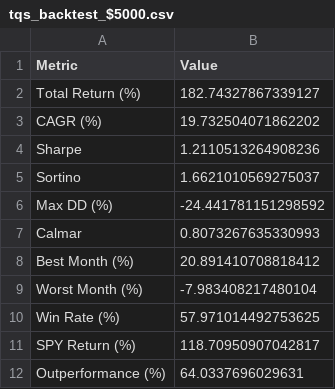
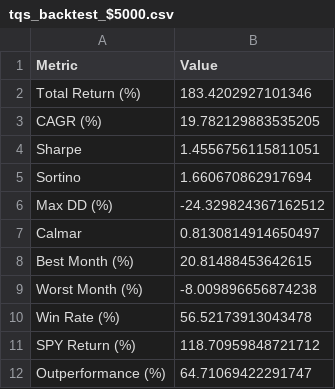
Before and after one commit to moyger/strategy_factory, a CSV file: results/tqs_strategy/tqs_backtest_$5000.csv, drawn as a sheet.

```diff
--- a/results/tqs_strategy/tqs_backtest_$5000.csv
+++ b/results/tqs_strategy/tqs_backtest_$5000.csv
@@ -1,12 +1,12 @@
 Metric,Value
-Total Return (%),182.74327867339127
-CAGR (%),19.732504071862202
-Sharpe,1.2110513264908236
-Sortino,1.6621010569275037
-Max DD (%),-24.441781151298592
-Calmar,0.8073267635330993
-Best Month (%),20.891410708818412
-Worst Month (%),-7.983408217480104
-Win Rate (%),57.971014492753625
-SPY Return (%),118.70950907042817
-Outperformance (%),64.0337696029631
+Total Return (%),183.4202927101346
+CAGR (%),19.782129883535205
+Sharpe,1.4556756115811051
+Sortino,1.660670862917694
+Max DD (%),-24.329824367162512
+Calmar,0.8130814914650497
+Best Month (%),20.81488453642615
+Worst Month (%),-8.009896656874238
+Win Rate (%),56.52173913043478
+SPY Return (%),118.70959848721712
+Outperformance (%),64.71069422291747
```
Also changed, not shown: results/comparison/bss_vs_tqs_comparison.csv, 4 other files.
